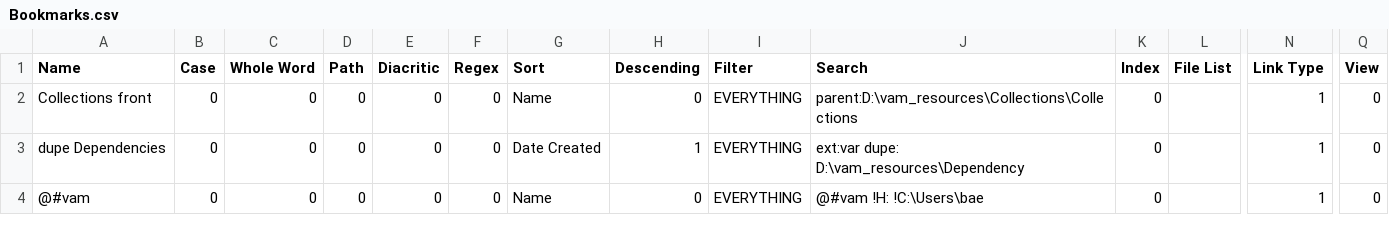
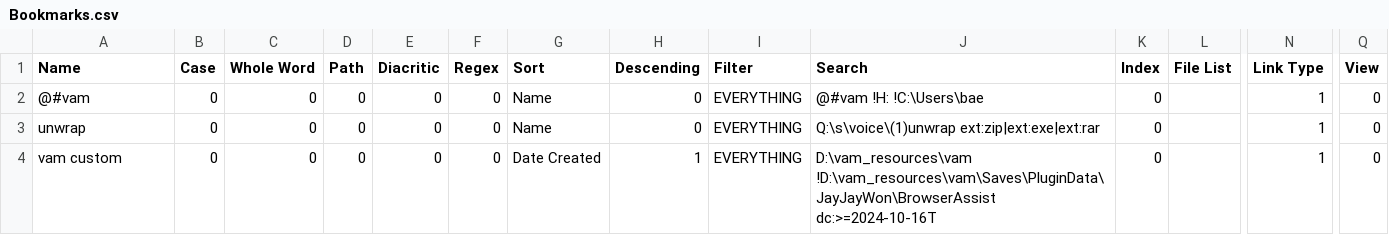
Before and after one commit to createsejin/mydoc, a CSV file: win_configs/Everything/Bookmarks.csv, drawn as a sheet; only a part is shown, gaps mark what is left out; removed rows and columns are numbered as before the commit, all else as after; rows hold the shown columns only; the diff names each change by its address in the sheet, - before the commit and + after, or states it on an @@ line.

Commit message:
update Everything settings, configs

```diff
--- a/win_configs/Everything/Bookmarks.csv
+++ b/win_configs/Everything/Bookmarks.csv
-row 2: Collections front | 0 | 0 | 0 | 0 | 0 | Name | 0 | EVERYTHING | parent:D:\vam_resources\Collections\Collections | 0 |  | 1 | 0
-row 3: dupe Dependencies | 0 | 0 | 0 | 0 | 0 | Date Created | 1 | EVERYTHING | ext:var dupe: D:\vam_resources\Dependency | 0 |  | 1 | 0
+row 3: unwrap | 0 | 0 | 0 | 0 | 0 | Name | 0 | EVERYTHING | Q:\s\voice\(1)unwrap ext:zip|ext:exe|ext:rar | 0 |  | 1 | 0
+row 4: vam custom | 0 | 0 | 0 | 0 | 0 | Date Created | 1 | EVERYTHING | D:\vam_resources\vam !D:\vam_resources\vam\Saves\PluginData\JayJayWon\BrowserAssist dc:>=2024-10-16T | 0 |  | 1 | 0
```
Also changed, not shown: 4 other files.
